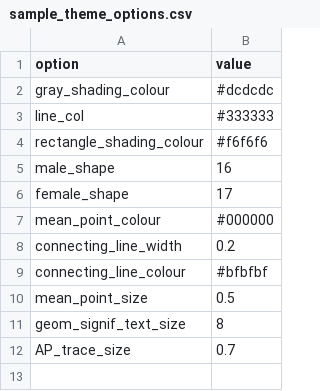
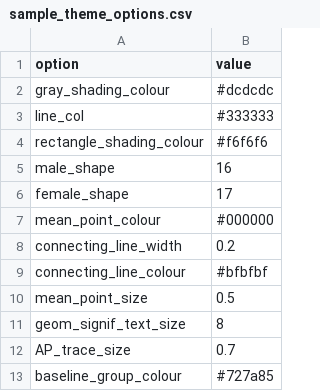
Before and after one commit to christelinda-laureijs/patchclampplotteR, a CSV file: inst/extdata/sample_theme_options.csv, drawn as a sheet.

```diff
--- a/inst/extdata/sample_theme_options.csv
+++ b/inst/extdata/sample_theme_options.csv
@@ -12 +12,2 @@ geom_signif_text_size,8
 AP_trace_size,0.7
+baseline_group_colour,#727a85
```
Also changed, not shown: 5 other files.
